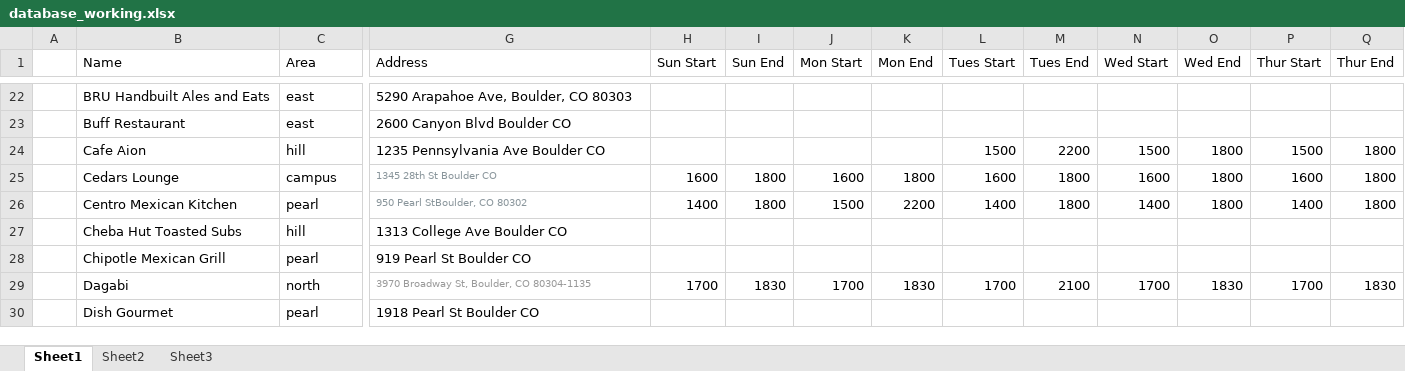
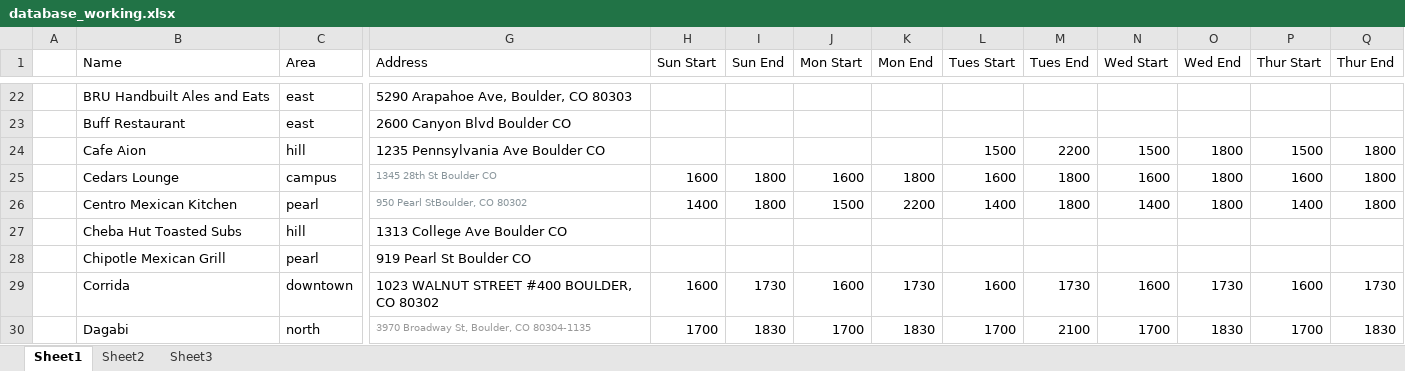
Before and after one commit to christian-lorange/hh_boulder, an Excel workbook: database_working.xlsx, sheet Sheet1, drawn as a sheet; only a part is shown, gaps mark what is left out; the shorter side is filled out with more unchanged rows; values as stored, in another font and other column widths than the file's, no borders; rows hold the shown columns only; the diff covers the shown part only; the diff names each change by its address in the sheet, - before the commit and + after, or states it on an @@ line.

```diff
--- a/database_working.xlsx (sheet Sheet1)
+++ b/database_working.xlsx (sheet Sheet1)
+row 29:  | Corrida | downtown | 1023 WALNUT STREET #400 BOULDER, CO 80302 | 1600 | 1730 | 1600 | 1730 | 1600 | 1730 | 1600 | 1730 | 1600 | 1730
```
Also changed, not shown: 1 added row and 33 edited cells elsewhere in this sheet, formulas that keep their value, 12 other files.
